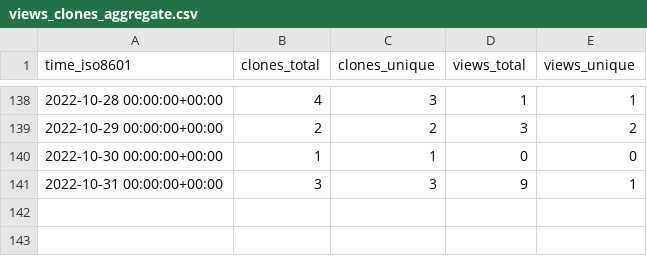
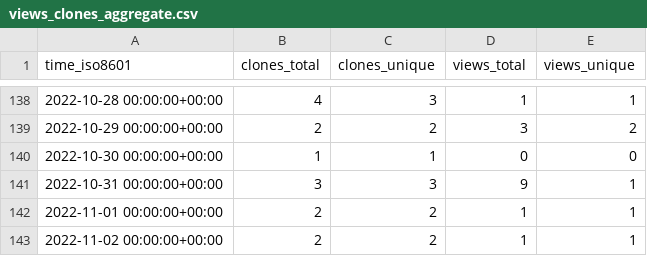
Before and after one commit to SuperSpaceEye/LifeEngineExtended, a CSV file: SuperSpaceEye/LifeEngineExtended/ghrs-data/views_clones_aggregate.csv, drawn as a sheet; only a part is shown, gaps mark what is left out; the diff names each change by its address in the sheet, - before the commit and + after, or states it on an @@ line.

```diff
--- a/SuperSpaceEye/LifeEngineExtended/ghrs-data/views_clones_aggregate.csv
+++ b/SuperSpaceEye/LifeEngineExtended/ghrs-data/views_clones_aggregate.csv
+row 142: 2022-11-01 00:00:00+00:00 | 2 | 2 | 1 | 1
+row 143: 2022-11-02 00:00:00+00:00 | 2 | 2 | 1 | 1
```
Also changed, not shown: 1 other file.
